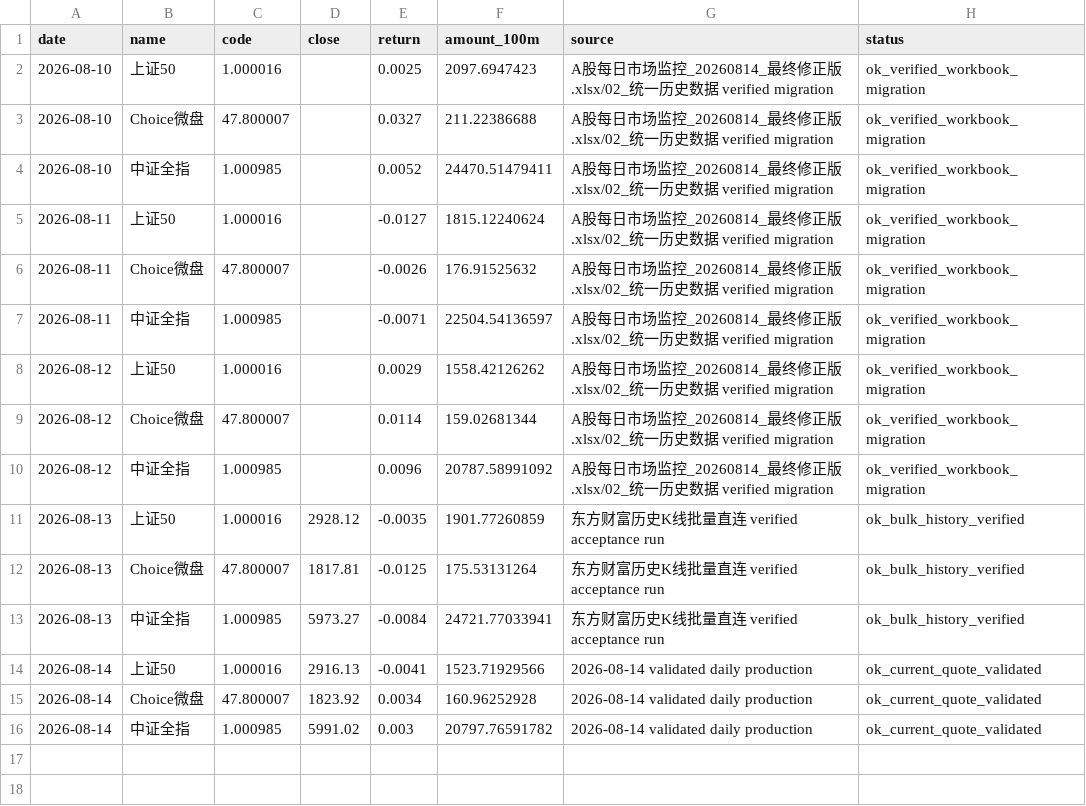
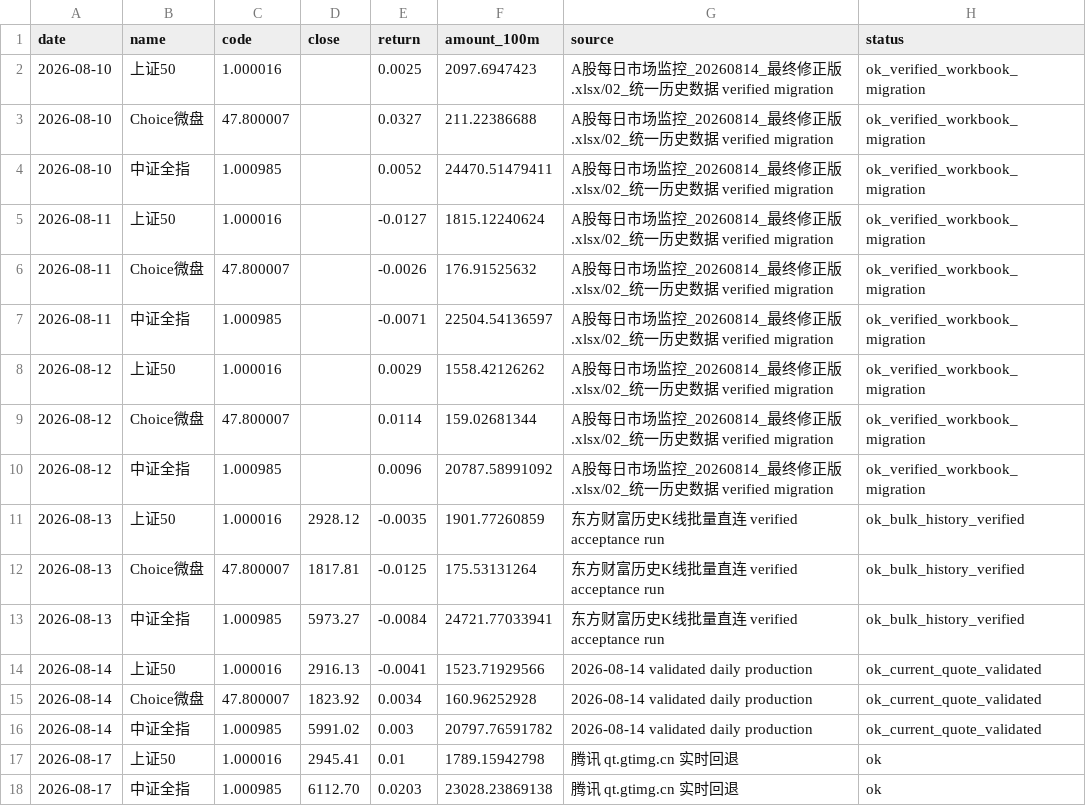
Before and after one commit to wuxingyuenan5-lgtm/vibe_research, a CSV file: backend/data/market-monitor/data/history/indices_history.csv, drawn as a sheet.

Commit message:
fix: 采集换源加固（东财 push2his 不可达时指数回退腾讯实时；import 时清 WorkBuddy 注入代理）；data: 补 indices 08-17（腾讯源）+ 创新药 08-17（同花顺源）

```diff
--- a/backend/data/market-monitor/data/history/indices_history.csv
+++ b/backend/data/market-monitor/data/history/indices_history.csv
@@ -16 +16,3 @@
 2026-08-14,中证全指,1.000985,5991.02,0.003,20797.76591782,2026-08-14 validated daily production,ok_current_quote_validated
+2026-08-17,上证50,1.000016,2945.41,0.01,1789.15942798,腾讯 qt.gtimg.cn 实时回退,ok
+2026-08-17,中证全指,1.000985,6112.70,0.0203,23028.23869138,腾讯 qt.gtimg.cn 实时回退,ok
```
Also changed, not shown: backend/data/market-monitor/data/history/innovation_drug_enriched.csv, 2 other files.
